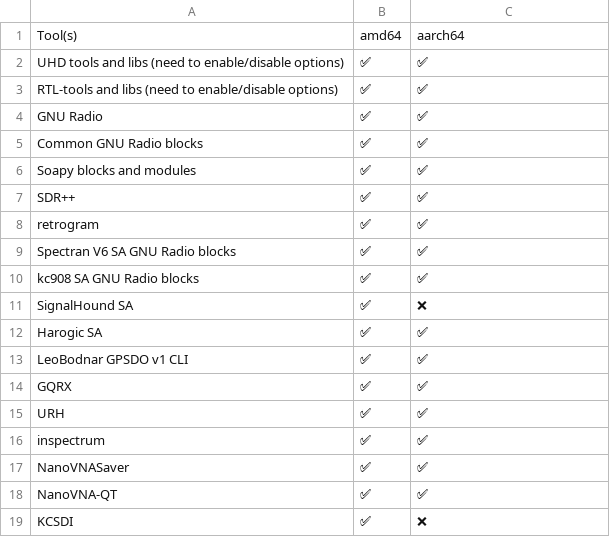
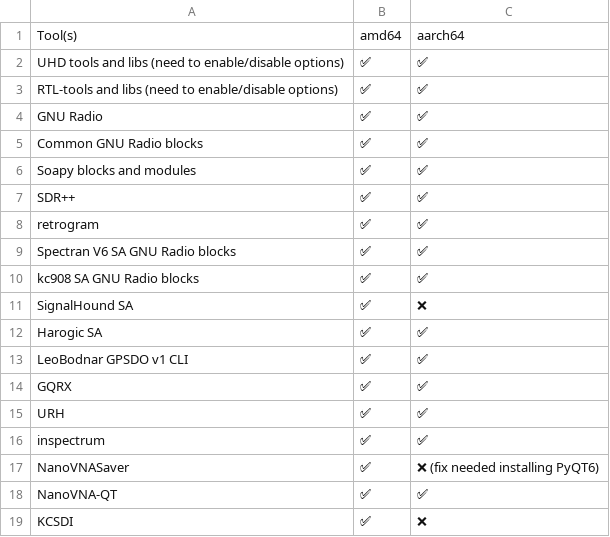
Before and after one commit to PentHertz/RF-Swift-docs, a CSV file: source/getting-started/tools_for_sdr_light.csv, drawn as a sheet.

Commit message:
Updating SDR light tools

```diff
--- a/source/getting-started/tools_for_sdr_light.csv
+++ b/source/getting-started/tools_for_sdr_light.csv
@@ -16,3 +16,3 @@ URH,✅  ,✅
 inspectrum,✅  ,✅
-NanoVNASaver,✅  ,✅
+NanoVNASaver,✅  ,❌ (fix needed installing PyQT6)
 NanoVNA-QT,✅  ,✅
```
